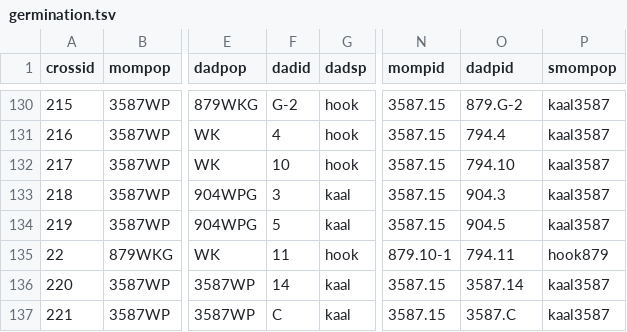
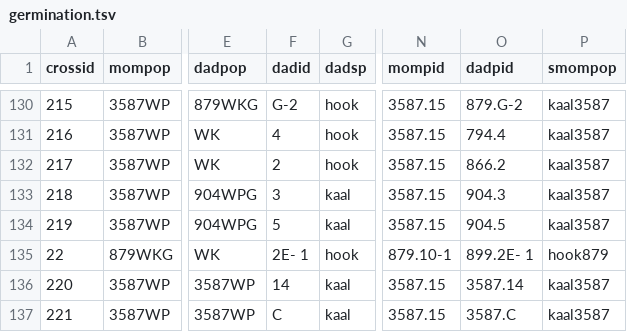
Before and after one commit to jmpowers/schiedea-rims, a TSV file: data/germination.tsv, drawn as a sheet; only a part is shown, gaps mark what is left out; the diff covers the shown part only; the diff names each change by its address in the sheet, - before the commit and + after, or states it on an @@ line.

```diff
--- a/data/germination.tsv
+++ b/data/germination.tsv
-F132 (dadid): 10
+F132 (dadid): 2
-O132 (dadpid): 794.10
+O132 (dadpid): 866.2
-F135 (dadid): 11
+F135 (dadid): 2E- 1
-O135 (dadpid): 794.11
+O135 (dadpid): 899.2E- 1
```
Also changed, not shown: 1 added row, 1 removed row and 108 edited cells elsewhere in this file, data/pollen.tsv, data/seeds.tsv, 9 other files.
